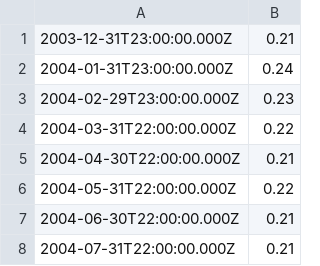
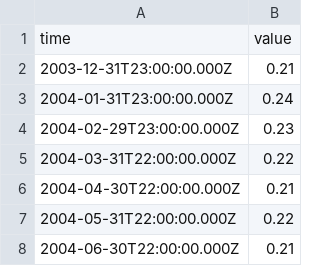
Before and after one commit to sixify/sixify, a CSV file: analyze/input_feeds/sixify_googletrends_chf.csv, drawn as a sheet; only a part is shown; the shorter side is filled out with more unchanged rows; the diff names each change by its address in the sheet, - before the commit and + after, or states it on an @@ line.

Commit message:
added headers for google trends data

```diff
--- a/analyze/input_feeds/sixify_googletrends_chf.csv
+++ b/analyze/input_feeds/sixify_googletrends_chf.csv
+row 1: time | value
```
Also changed, not shown: analyze/input_feeds/sixify_googletrends_forex.csv.
